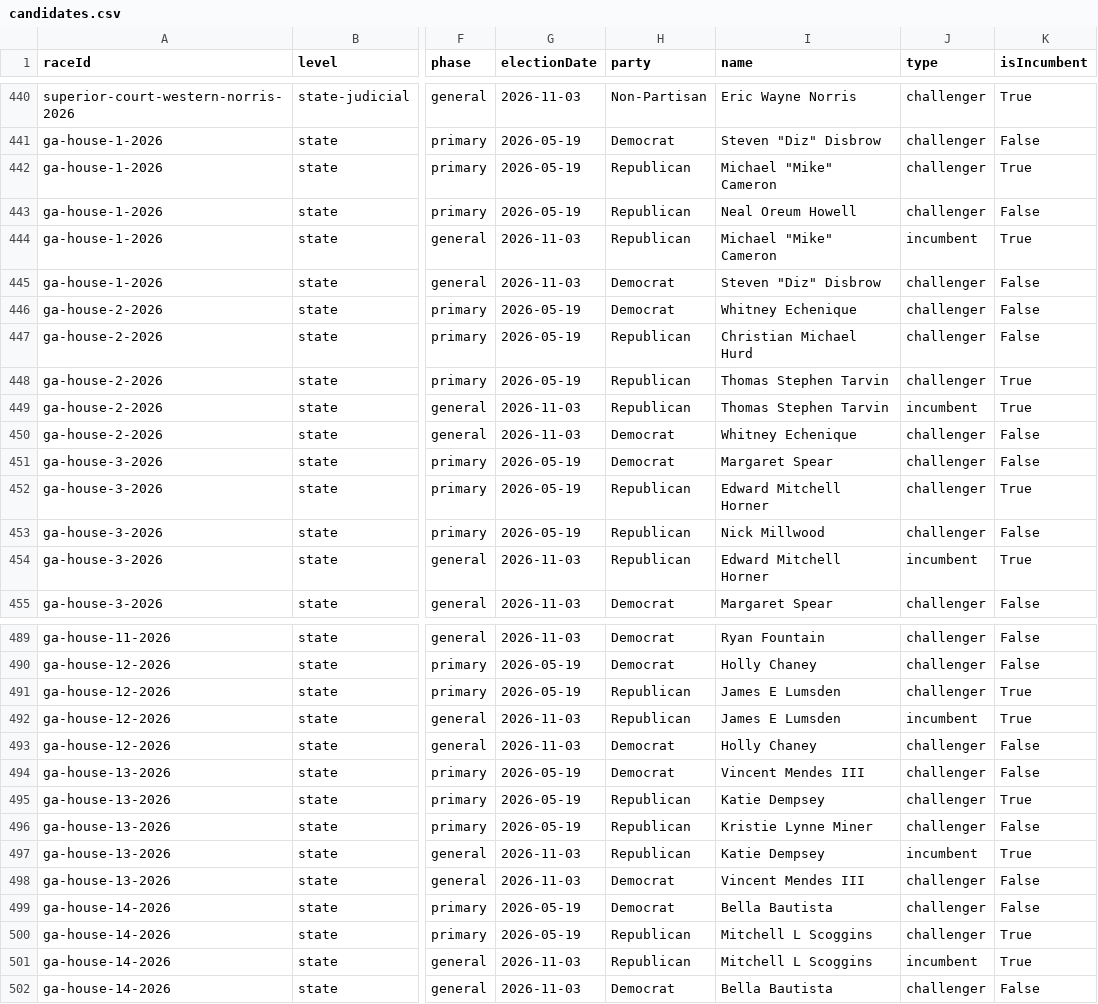
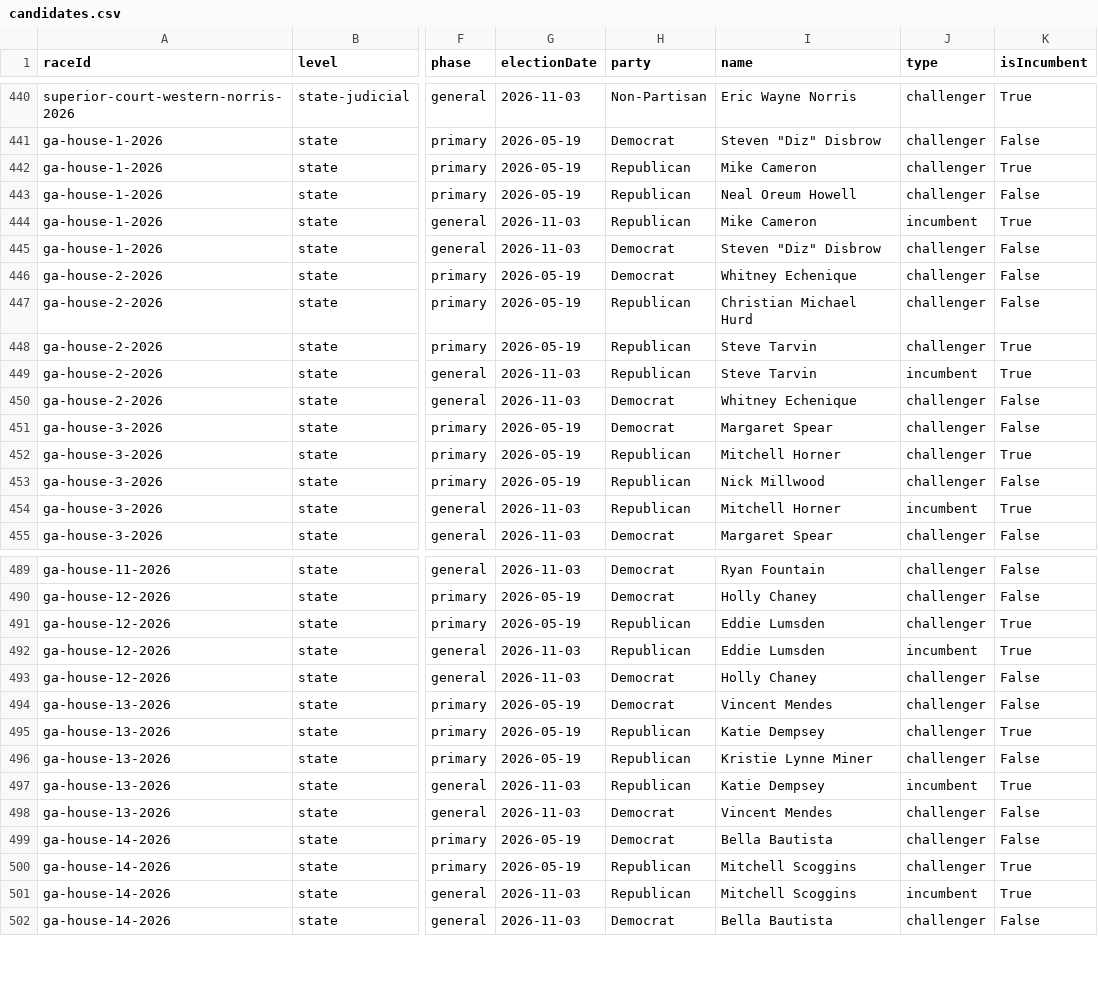
Before and after one commit to Votega/ga-races-elections, a CSV file: races/2026/candidates.csv, drawn as a sheet; only a part is shown, gaps mark what is left out; the diff covers the shown part only; the diff names each change by its address in the sheet, - before the commit and + after, or states it on an @@ line.

```diff
--- a/races/2026/candidates.csv
+++ b/races/2026/candidates.csv
-I442 (name): Michael "Mike" Cameron
+I442 (name): Mike Cameron
-I444 (name): Michael "Mike" Cameron
+I444 (name): Mike Cameron
-I448:I449 (name): Thomas Stephen Tarvin
+I448:I449 (name): Steve Tarvin
-I452 (name): Edward Mitchell Horner
+I452 (name): Mitchell Horner
-I454 (name): Edward Mitchell Horner
+I454 (name): Mitchell Horner
-I491:I492 (name): James E Lumsden
+I491:I492 (name): Eddie Lumsden
-I494 (name): Vincent Mendes III
+I494 (name): Vincent Mendes
-I498 (name): Vincent Mendes III
+I498 (name): Vincent Mendes
-I500:I501 (name): Mitchell L Scoggins
+I500:I501 (name): Mitchell Scoggins
```
Also changed, not shown: 150 edited cells elsewhere in this file, 2 other files.
